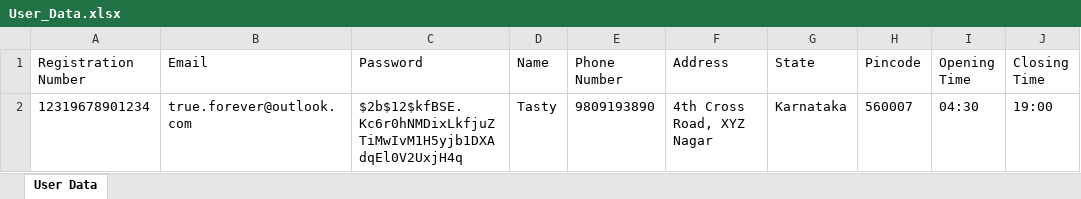
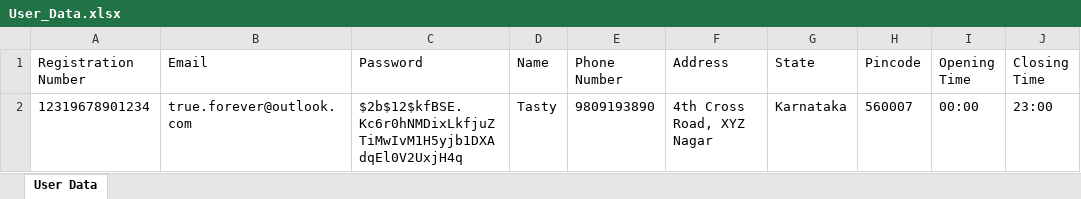
Before and after one commit to roshr22/restaurant-365, an Excel workbook: User_Data.xlsx, sheet User Data, drawn as a sheet; values as stored, in another font and other column widths than the file's, no borders; the diff names each change by its address in the sheet, - before the commit and + after, or states it on an @@ line.

```diff
--- a/User_Data.xlsx (sheet User Data)
+++ b/User_Data.xlsx (sheet User Data)
-I2 (Opening Time): 04:30
+I2 (Opening Time): 00:00
-J2 (Closing Time): 19:00
+J2 (Closing Time): 23:00
```
Also changed, not shown: 11111111111111/Customer Service.xlsx, test.xlsx, 2 other files.
